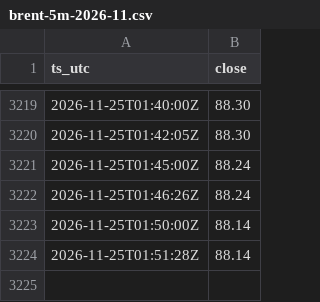
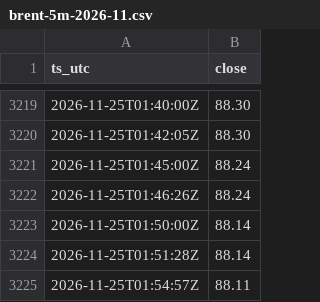
Before and after one commit to Vincent-watchoil/oil-watch, a CSV file: data/brent-5m-2026-11.csv, drawn as a sheet; only a part is shown, gaps mark what is left out; the diff names each change by its address in the sheet, - before the commit and + after, or states it on an @@ line.

```diff
--- a/data/brent-5m-2026-11.csv
+++ b/data/brent-5m-2026-11.csv
+row 3225: 2026-11-25T01:54:57Z | 88.11
```
Also changed, not shown: data/wti-5m-2026-11.csv, 1 other file.
